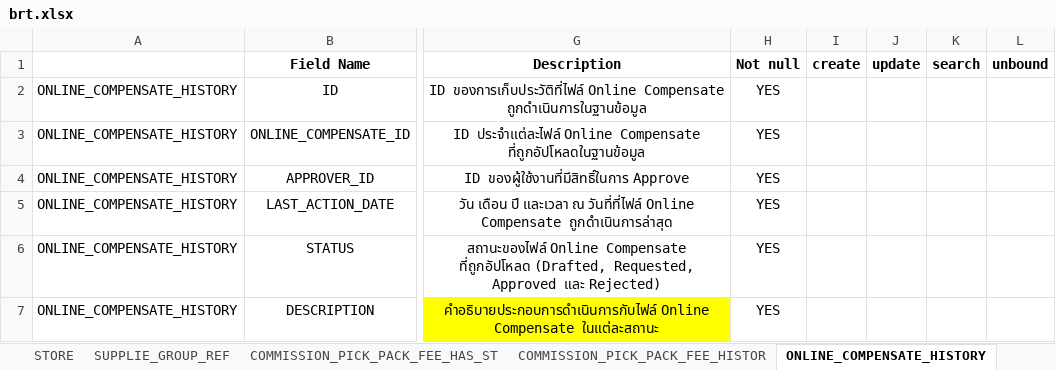
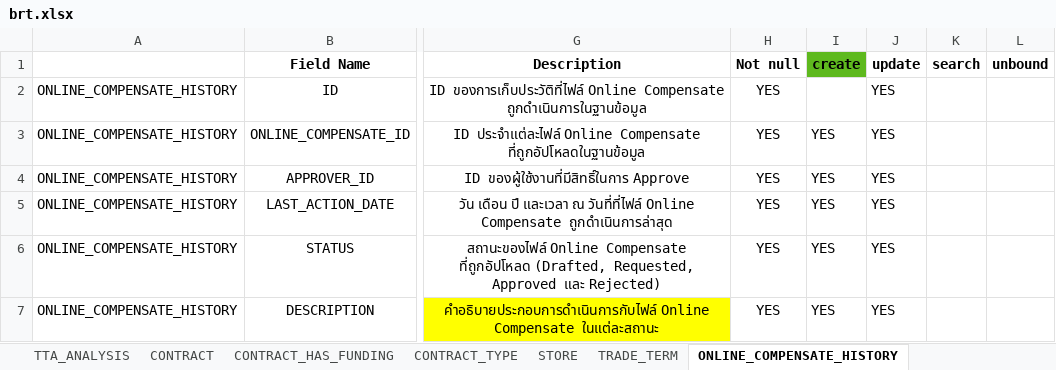
Before and after one commit to mongvaka/CodeGenerate, an Excel workbook: import/brt.xlsx, sheet ONLINE_COMPENSATE_HISTORY, drawn as a sheet; only a part is shown, gaps mark what is left out; values as stored, in another font and other column widths than the file's, no borders; the diff names each change by its address in the sheet, - before the commit and + after, or states it on an @@ line.

```diff
--- a/import/brt.xlsx (sheet ONLINE_COMPENSATE_HISTORY)
+++ b/import/brt.xlsx (sheet ONLINE_COMPENSATE_HISTORY)
-I1 fill: none
+I1 fill: #5EB91E
-J2:J7 (update): (empty)
+J2:J7 (update): YES
-I3:I7 (create): (empty)
+I3:I7 (create): YES
```
Also changed, not shown: sheet TRADE_TERM, sheet CONTRACT, sheet CONTRACT_HAS_FUNDING, sheet TRADE_TERM_HAS_FUNDING, sheet SUPPLIE_GROUP_REF, sheet COMMISSION_PICK_PACK_FEE_HAS_ST, 12 more sheets, other sheet tabs, 52 other files.
